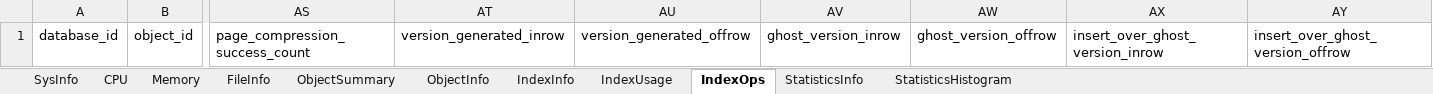
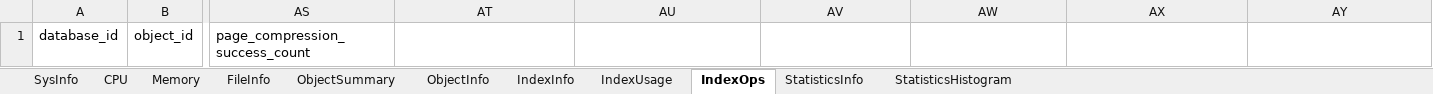
Before and after one commit to BobbyH49/SQLServerPerformanceTuning, an Excel workbook: ExcelTemplates/InstanceInfo.xlsx, sheet IndexOps, drawn as a sheet; only a part is shown, gaps mark what is left out; values as stored, in another font and other column widths than the file's, no borders; table styles not drawn; the diff names each change by its address in the sheet, - before the commit and + after, or states it on an @@ line.

```diff
--- a/ExcelTemplates/InstanceInfo.xlsx (sheet IndexOps)
+++ b/ExcelTemplates/InstanceInfo.xlsx (sheet IndexOps)
-AT1: version_generated_inrow
+AT1: (empty)
-AU1: version_generated_offrow
+AU1: (empty)
-AV1: ghost_version_inrow
+AV1: (empty)
-AW1: ghost_version_offrow
+AW1: (empty)
-AX1: insert_over_ghost_version_inrow
+AX1: (empty)
-AY1: insert_over_ghost_version_offrow
+AY1: (empty)
```
Also changed, not shown: sheet SysInfo, sheet StatisticsHistogram, sheet StatisticsInfo, ExcelTemplates/PerformanceReport.xlsx, 7 other files.
